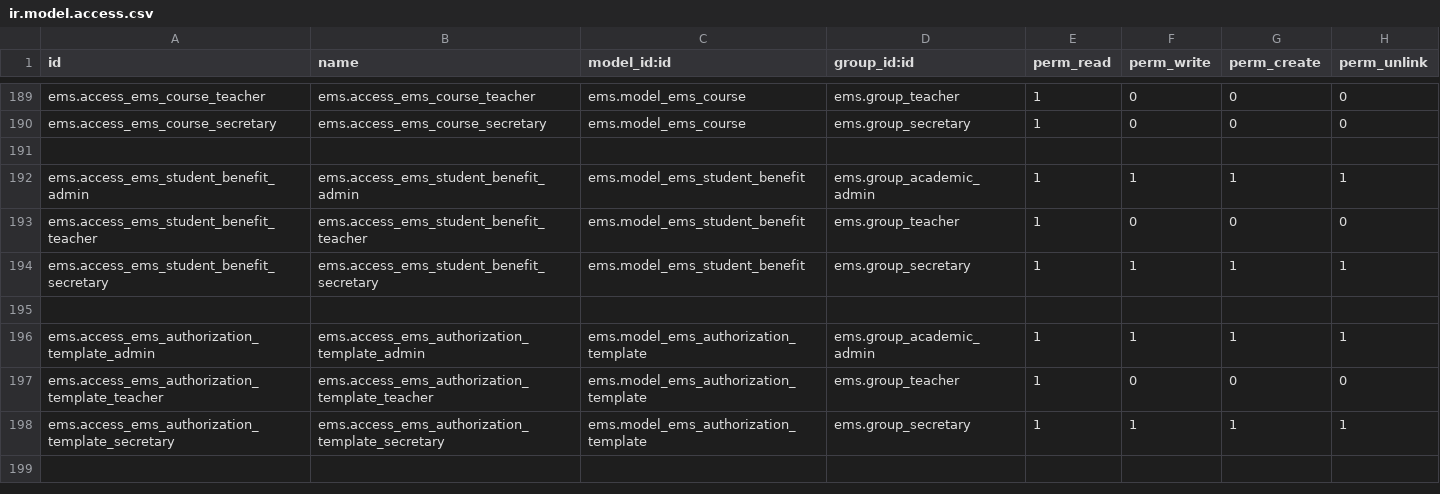
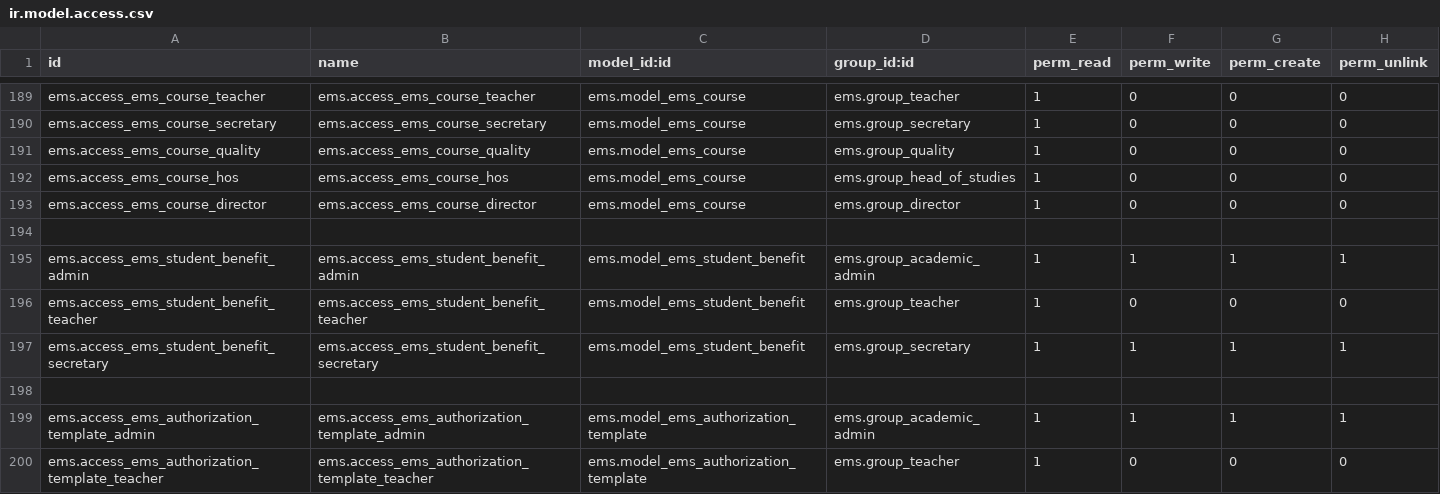
Before and after one commit to ElPuig/EMS, a CSV file: security/ir.model.access.csv, drawn as a sheet; only a part is shown, gaps mark what is left out; the shorter side is filled out with more unchanged rows.

Commit message:
Add browser tours for the quality registry and actions

```diff
--- a/security/ir.model.access.csv
+++ b/security/ir.model.access.csv
@@ -190,2 +190,5 @@ ems.access_ems_course_teacher,ems.access_ems_course_teacher,ems.model_ems_course
 ems.access_ems_course_secretary,ems.access_ems_course_secretary,ems.model_ems_course,ems.group_secretary,1,0,0,0
+ems.access_ems_course_quality,ems.access_ems_course_quality,ems.model_ems_course,ems.group_quality,1,0,0,0
+ems.access_ems_course_hos,ems.access_ems_course_hos,ems.model_ems_course,ems.group_head_of_studies,1,0,0,0
+ems.access_ems_course_director,ems.access_ems_course_director,ems.model_ems_course,ems.group_director,1,0,0,0
 
```
Also changed, not shown: 4 other files.
